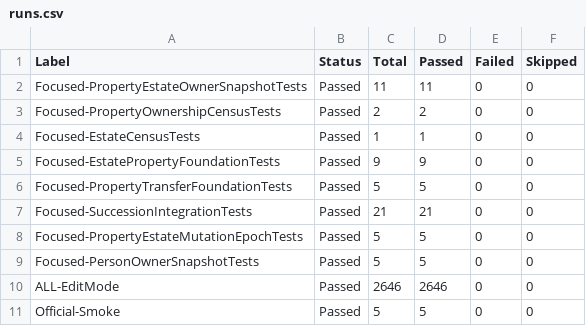
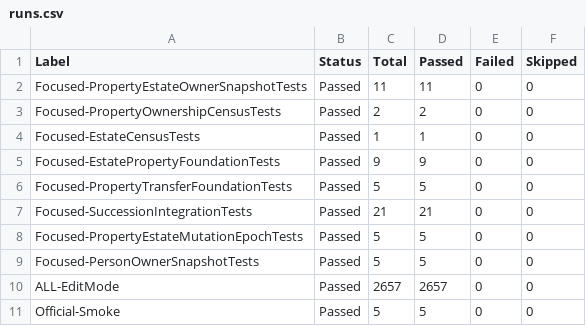
Before and after one commit to TorroisBr/Simulation, a CSV file: docs/validation/P12EPropertyEstateOwnerSnapshot/ReviewFix/runs.csv, drawn as a sheet.

Commit message:
docs(p12e): record snapshot review fix validation

```diff
--- a/docs/validation/P12EPropertyEstateOwnerSnapshot/ReviewFix/runs.csv
+++ b/docs/validation/P12EPropertyEstateOwnerSnapshot/ReviewFix/runs.csv
@@ -9,3 +9,3 @@
 "Focused-PersonOwnerSnapshotTests","Passed","5","5","0","0"
-"ALL-EditMode","Passed","2646","2646","0","0"
+"ALL-EditMode","Passed","2657","2657","0","0"
 "Official-Smoke","Passed","5","5","0","0"
```
Also changed, not shown: 42 other files.
